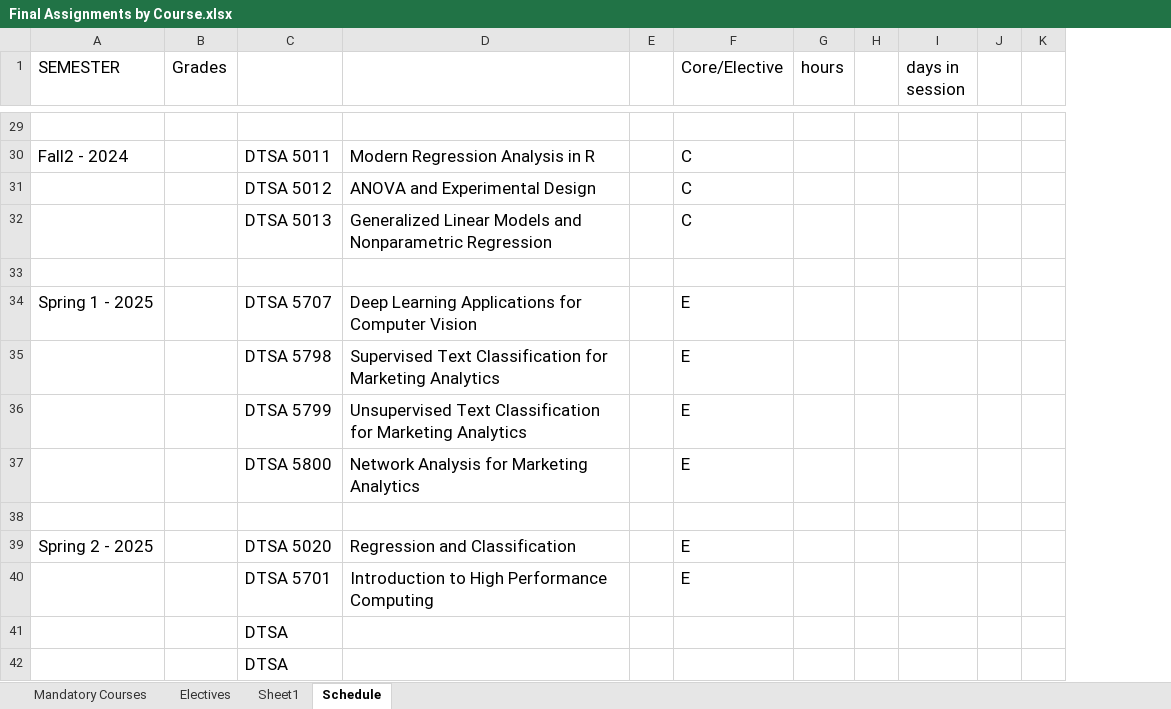
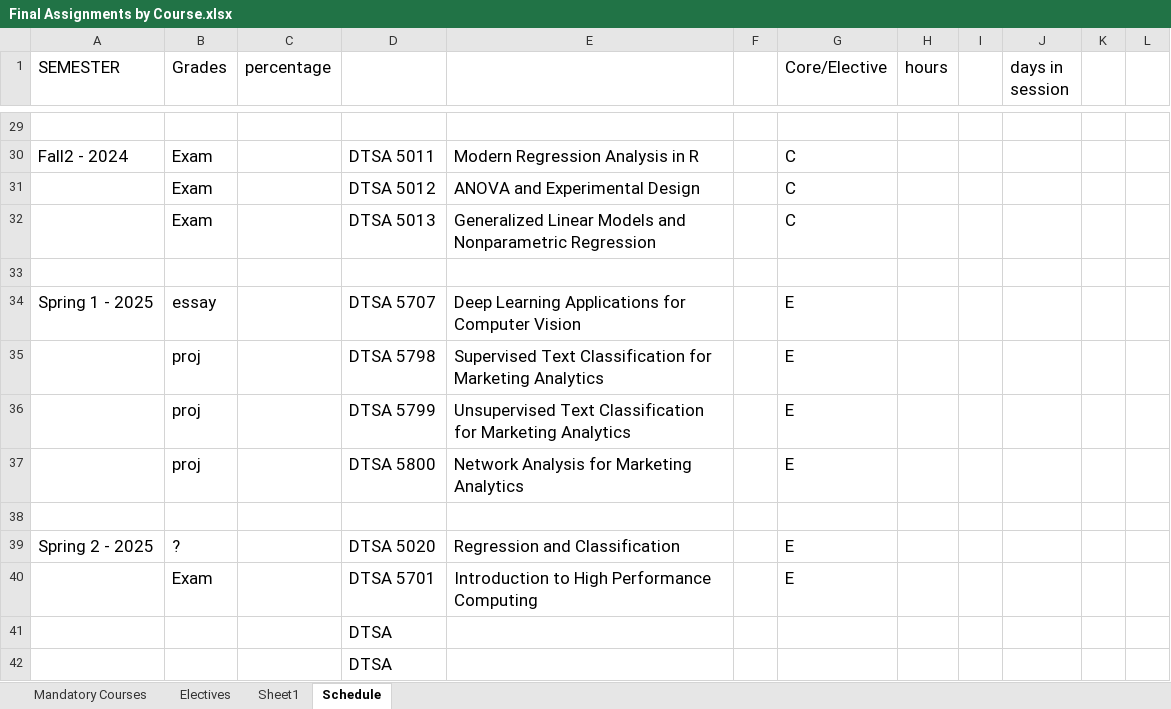
Before and after one commit to RyanJTalbot/MSDS, an Excel workbook: Resources/University of Colorado Boulder/Final Assignments by Course.xlsx, sheet Schedule, drawn as a sheet; only a part is shown, gaps mark what is left out; values as stored, in another font and other column widths than the file's, no borders; conditional formats not drawn; the diff covers the shown part only; the diff names each change by its address in the sheet, - before the commit and + after, or states it on an @@ line.

```diff
--- a/Resources/University of Colorado Boulder/Final Assignments by Course.xlsx (sheet Schedule)
+++ b/Resources/University of Colorado Boulder/Final Assignments by Course.xlsx (sheet Schedule)
+column C (percentage), empty
-B30:B32 (Grades): (empty)
+B30:B32 (Grades): Exam
-B34 (Grades): (empty)
+B34 (Grades): essay
-B35:B37 (Grades): (empty)
+B35:B37 (Grades): proj
-B39 (Grades): (empty)
+B39 (Grades): ?
-B40 (Grades): (empty)
+B40 (Grades): Exam
```
Also changed, not shown: 18 edited cells elsewhere in this sheet, formulas that keep their value, 28 other files.
